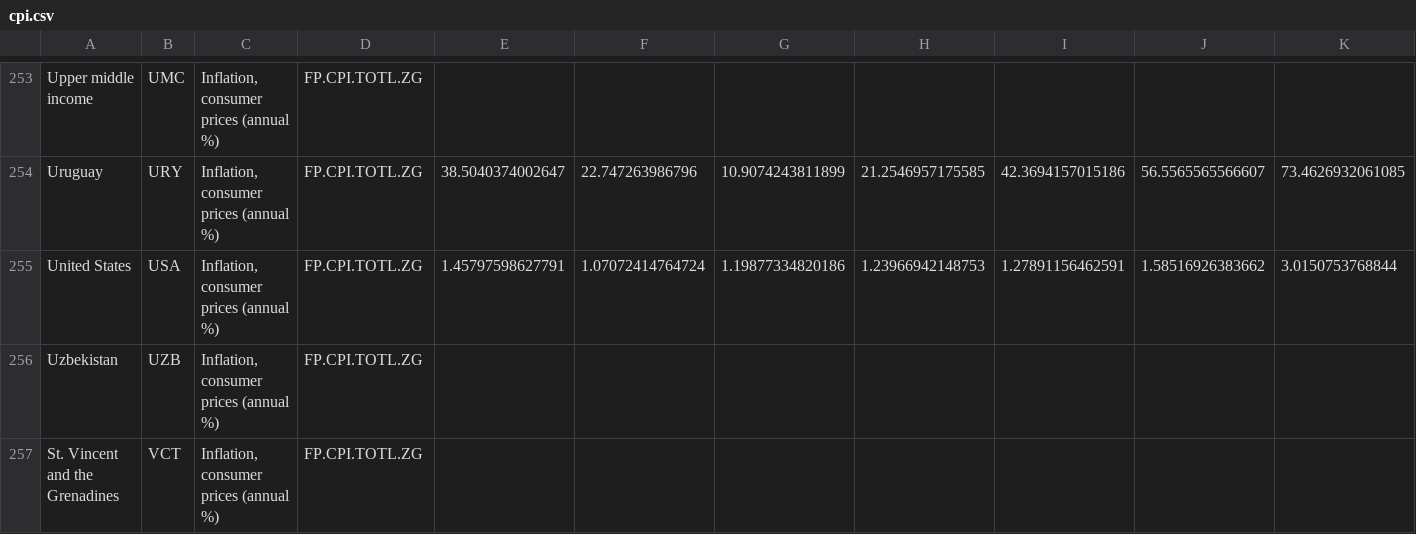
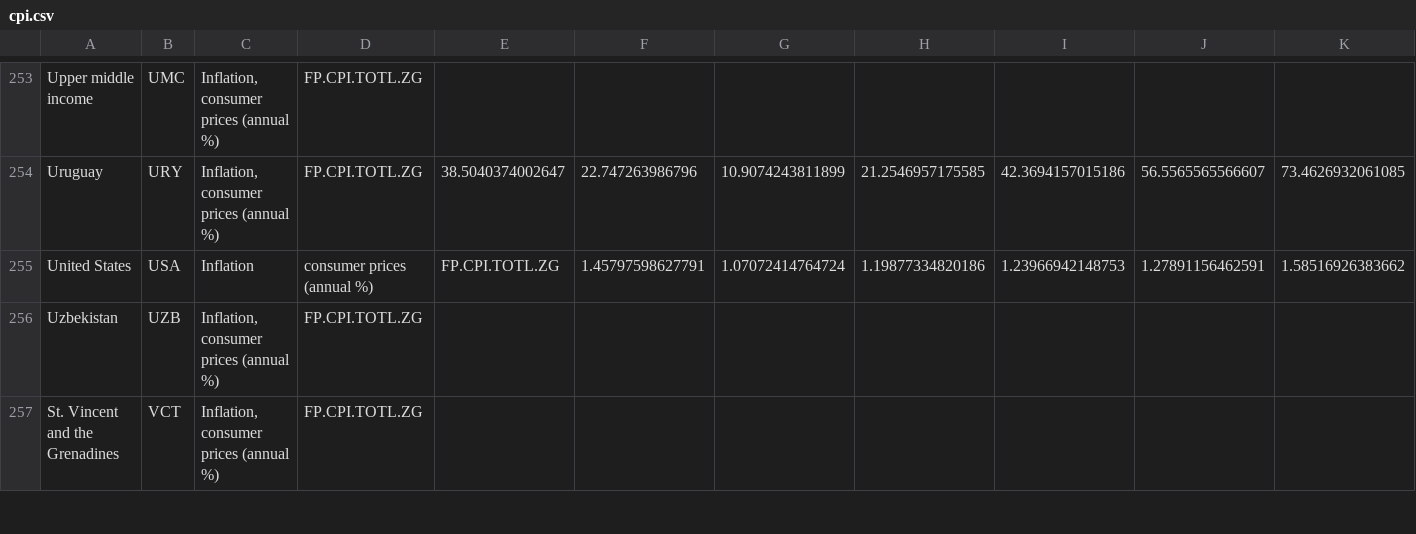
Before and after one commit to mirror-shades/c-course, a CSV file: cpi.csv, drawn as a sheet; only a part is shown, gaps mark what is left out; removed rows and columns are numbered as before the commit, all else as after; rows hold the shown columns only; the diff names each change by its address in the sheet, - before the commit and + after, or states it on an @@ line.

Commit message:
another course done
finished the cpi data reader
added a test.py file just to do mockups and pseudo code

```diff
--- a/cpi.csv
+++ b/cpi.csv
-row 255: United States | USA | Inflation, consumer prices (annual %) | FP.CPI.TOTL.ZG | 1.45797598627791 | 1.07072414764724 | 1.19877334820186 | 1.23966942148753 | 1.27891156462591 | 1.58516926383662 | 3.0150753768844
+row 255: United States | USA | Inflation | consumer prices (annual %) | FP.CPI.TOTL.ZG | 1.45797598627791 | 1.07072414764724 | 1.19877334820186 | 1.23966942148753 | 1.27891156462591 | 1.58516926383662
```
Also changed, not shown: 4 other files.
